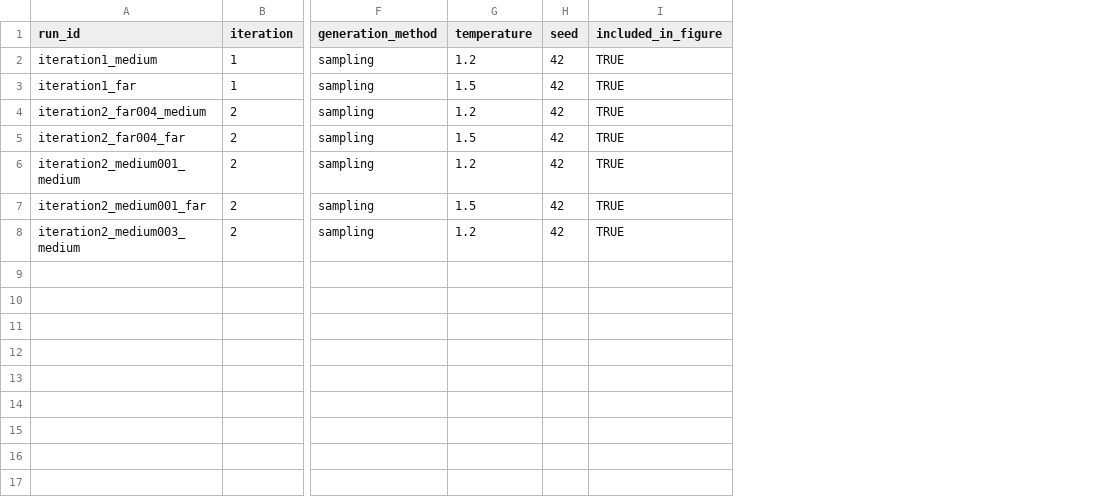
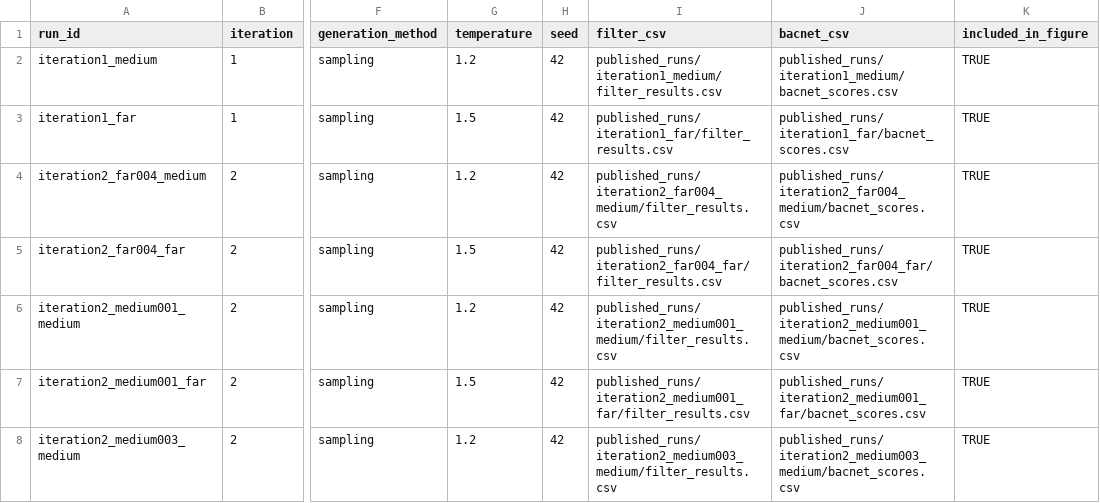
Before and after one commit to Shimizu-team/BaCNet, a CSV file: examples/annalog_workflow/run_manifest.csv, drawn as a sheet; only a part is shown, gaps mark what is left out; the diff names each change by its address in the sheet, - before the commit and + after, or states it on an @@ line.

Commit message:
Publish inputs for reproducible ANNalog aggregation

```diff
--- a/examples/annalog_workflow/run_manifest.csv
+++ b/examples/annalog_workflow/run_manifest.csv
+column I (filter_csv), rows 2-8: published_runs/iteration1_medium/filter_results.csv | published_runs/iteration1_far/filter_results.csv | published_runs/iteration2_far004_medium/filter_results.csv | published_runs/iteration2_far004_far/filter_results.csv | published_runs/iteration2_medium001_medium/filter_results.csv | published_runs/iteration2_medium001_far/filter_results.csv | published_runs/iteration2_medium003_medium/filter_results.csv
+column J (bacnet_csv), rows 2-8: published_runs/iteration1_medium/bacnet_scores.csv | published_runs/iteration1_far/bacnet_scores.csv | published_runs/iteration2_far004_medium/bacnet_scores.csv | published_runs/iteration2_far004_far/bacnet_scores.csv | published_runs/iteration2_medium001_medium/bacnet_scores.csv | published_runs/iteration2_medium001_far/bacnet_scores.csv | published_runs/iteration2_medium003_medium/bacnet_scores.csv
```
Also changed, not shown: 21 other files.
